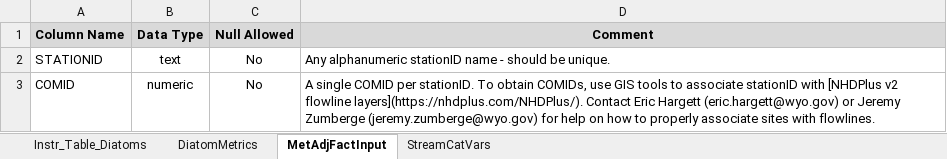
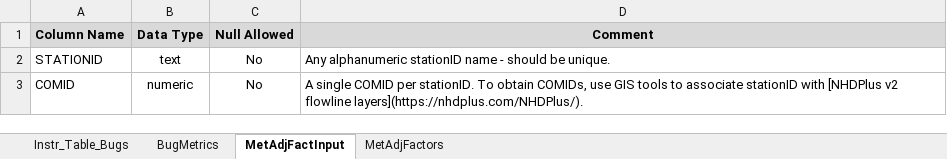
Before and after one commit to Blocktt/KDHEtools, an Excel workbook: inst/shiny-examples/KDHEtools/Extras/tables/Instruction_Tables.xlsx, sheet MetAdjFactInput, drawn as a sheet; values as stored, in another font and other column widths than the file's, no borders; the diff names each change by its address in the sheet, - before the commit and + after, or states it on an @@ line.

Commit message:
v0.0.1.9020
Updated app background and instruction pages and accompanying tables.

```diff
--- a/inst/shiny-examples/KDHEtools/Extras/tables/Instruction_Tables.xlsx (sheet MetAdjFactInput)
+++ b/inst/shiny-examples/KDHEtools/Extras/tables/Instruction_Tables.xlsx (sheet MetAdjFactInput)
-sheet tab: Instr_Table_Diatoms
+sheet tab: Instr_Table_Bugs
-sheet tab: DiatomMetrics
+sheet tab: BugMetrics
-sheet tab: StreamCatVars
+sheet tab: MetAdjFactors
-D3 (Comment): …flowline layers](https://nhdplus.com/NHDPlus/). Contact Eric Hargett (eric.hargett@wyo.gov) or Jeremy Zumberge (jeremy.zumberge@wyo.gov) for help on how to properly associate sites with flowlines.
+D3 (Comment): …flowline layers](https://nhdplus.com/NHDPlus/).
```
Also changed, not shown: sheet Instr_Table_Bugs, sheet MetAdjFactors, sheet BugMetrics, 10 other files.
